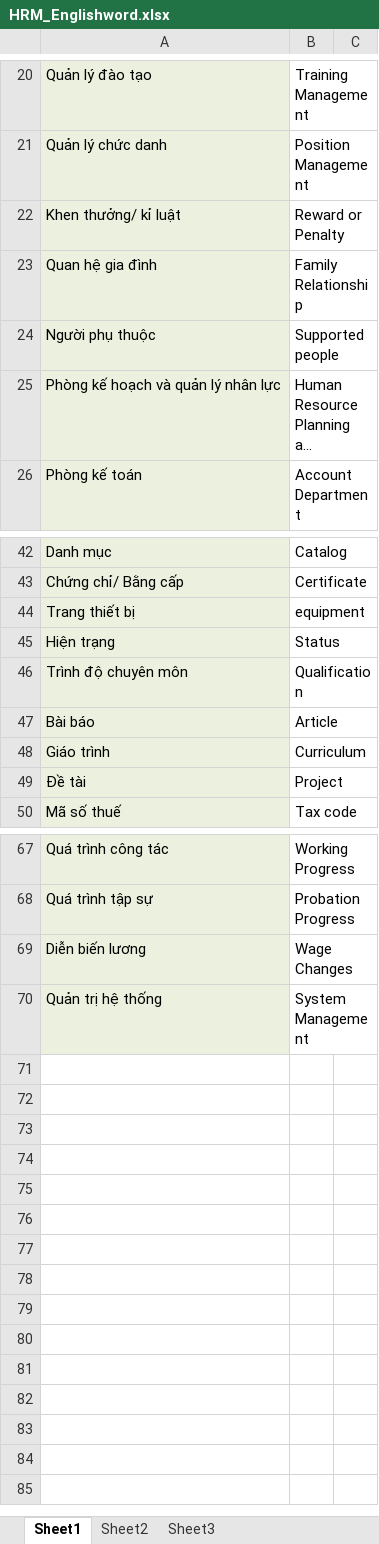
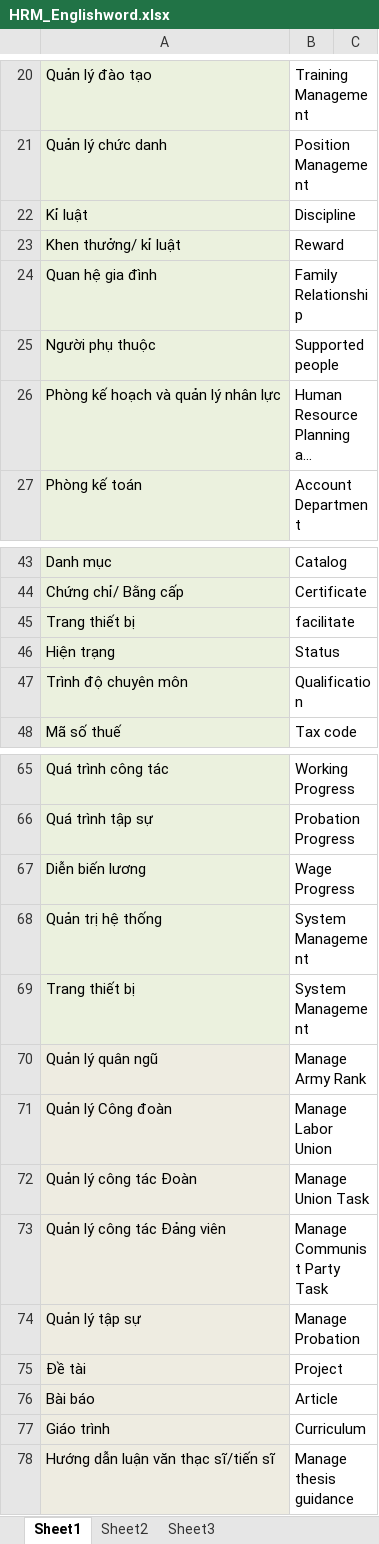
Before and after one commit to hieu292/hrm-k14vlu, an Excel workbook: HRM_Englishword.xlsx, sheet Sheet1, drawn as a sheet; only a part is shown, gaps mark what is left out; long unchanged cells end in …; values as stored, in another font and other column widths than the file's, no borders; addresses are those after the commit; the diff names each change by its address in the sheet, - before the commit and + after, or states it on an @@ line.

Commit message:
Manage Document - Curriculum  fixed Manage Cirriculum Manage Project - Research  fixed Manage Project Manage probation progress fixed Manage Probation Manage Task fixed Manage Working Progress Manage Wage Change fixed Manage Wage Progress Penalty fixed discipline Equipment fixed Facilitate Add: Manage Army Rank, Manage Labor Union, Manage Union Task, Manage Communist Party Task

```diff
--- a/HRM_Englishword.xlsx (sheet Sheet1)
+++ b/HRM_Englishword.xlsx (sheet Sheet1)
+row 22: Kỉ luật | Discipline
-B23: Reward or Penalty
+B23: Reward
-B45: equipment
+B45: facilitate
-B67: Wage Changes
+B67: Wage Progress
+row 69: Trang thiết bị | System Management
+row 70: Quản lý quân ngũ | Manage Army Rank
+row 71: Quản lý Công đoàn | Manage Labor Union
+row 72: Quản lý công tác Đoàn | Manage Union Task
+row 73: Quản lý công tác Đảng viên | Manage Communist Party Task
+row 74: Quản lý tập sự | Manage Probation
@@ row 49 moved to row 75: Đề tài @@
@@ row 47 moved to row 76: Bài báo @@
@@ row 48 moved to row 77: Giáo trình @@
+row 78: Hướng dẫn luận văn thạc sĩ/tiến sĩ | Manage thesis guidance
```
